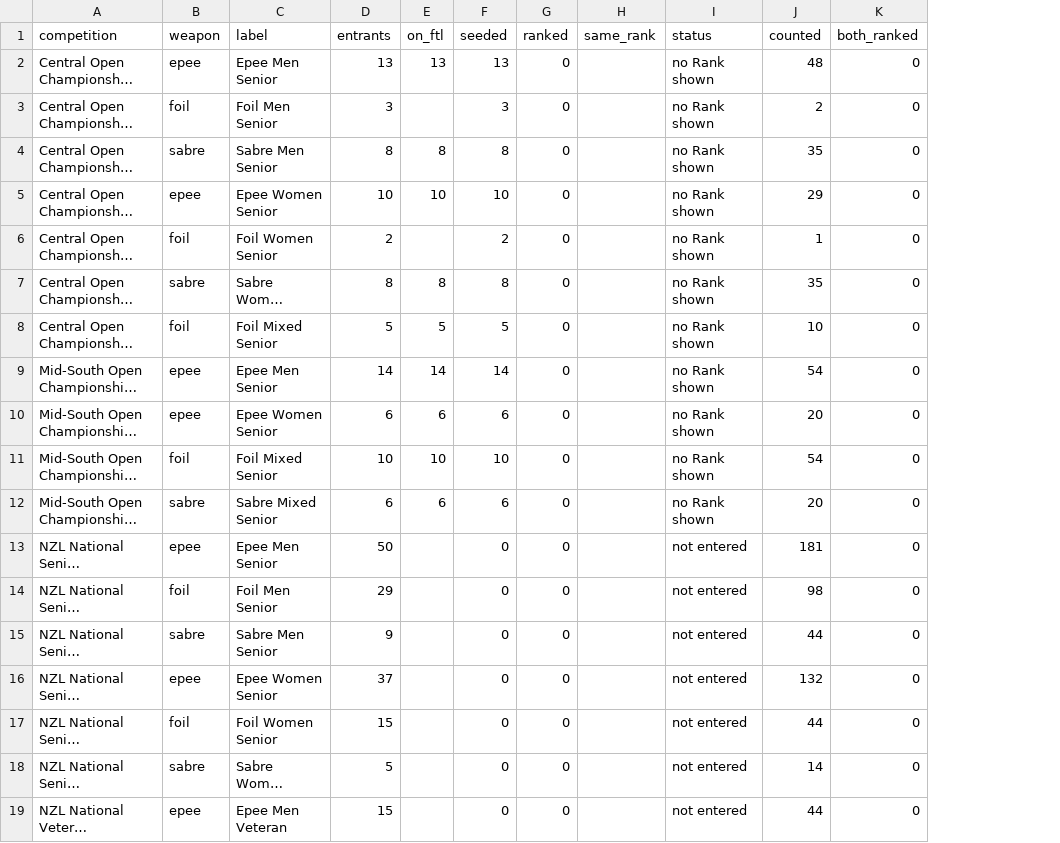
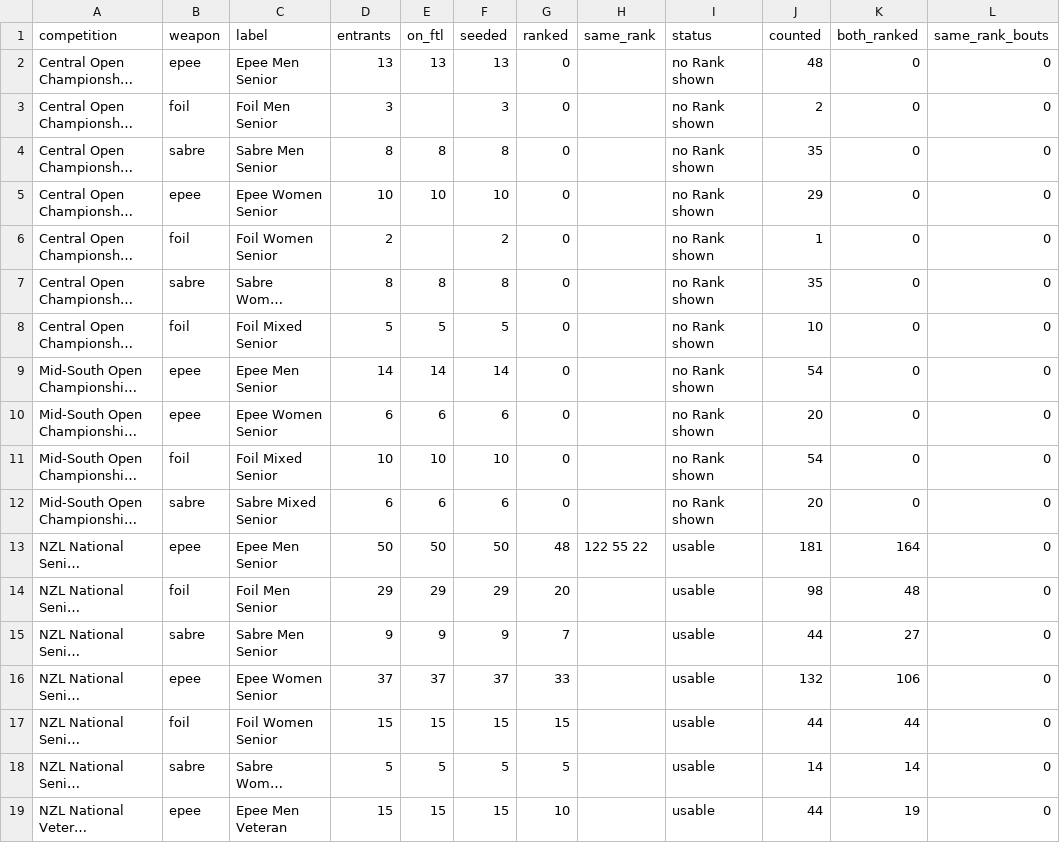
Before and after one commit to nolanpetersonnz/FencingStatsNZ, a CSV file: analysis/results/seeding_coverage.csv, drawn as a sheet; only a part is shown; long unchanged cells end in …; the diff covers the shown part only; the diff names each change by its address in the sheet, - before the commit and + after, or states it on an @@ line.

```diff
--- a/analysis/results/seeding_coverage.csv
+++ b/analysis/results/seeding_coverage.csv
+column L (same_rank_bouts), rows 2-19: all 0
-E13 (on_ftl): (empty)
+E13 (on_ftl): 50
-F13 (seeded): 0
+F13 (seeded): 50
-G13 (ranked): 0
+G13 (ranked): 48
-H13 (same_rank): (empty)
+H13 (same_rank): 122 55 22
-I13:I19 (status): not entered
+I13:I19 (status): usable
-K13 (both_ranked): 0
+K13 (both_ranked): 164
-E14 (on_ftl): (empty)
+E14 (on_ftl): 29
-F14 (seeded): 0
+F14 (seeded): 29
-G14 (ranked): 0
+G14 (ranked): 20
-K14 (both_ranked): 0
+K14 (both_ranked): 48
-E15 (on_ftl): (empty)
+E15 (on_ftl): 9
-F15 (seeded): 0
+F15 (seeded): 9
-G15 (ranked): 0
+G15 (ranked): 7
-K15 (both_ranked): 0
+K15 (both_ranked): 27
-E16 (on_ftl): (empty)
+E16 (on_ftl): 37
-F16 (seeded): 0
+F16 (seeded): 37
-G16 (ranked): 0
+G16 (ranked): 33
-K16 (both_ranked): 0
+K16 (both_ranked): 106
-E17 (on_ftl): (empty)
+E17 (on_ftl): 15
-F17 (seeded): 0
+F17 (seeded): 15
-G17 (ranked): 0
+G17 (ranked): 15
-K17 (both_ranked): 0
+K17 (both_ranked): 44
-E18 (on_ftl): (empty)
+E18 (on_ftl): 5
-F18 (seeded): 0
+F18 (seeded): 5
-G18 (ranked): 0
+G18 (ranked): 5
-K18 (both_ranked): 0
+K18 (both_ranked): 14
-E19 (on_ftl): (empty)
+E19 (on_ftl): 15
-F19 (seeded): 0
+F19 (seeded): 15
-G19 (ranked): 0
+G19 (ranked): 10
-K19 (both_ranked): 0
+K19 (both_ranked): 19
```
Also changed, not shown: 11 edited cells elsewhere in this file, analysis/results/merge_log.csv, 3 other files.
